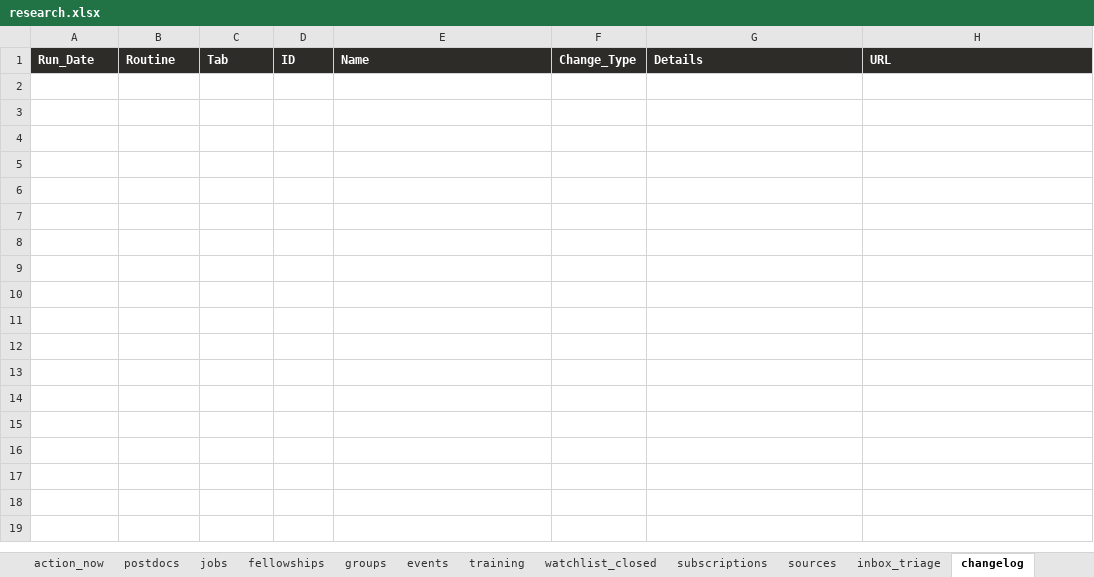
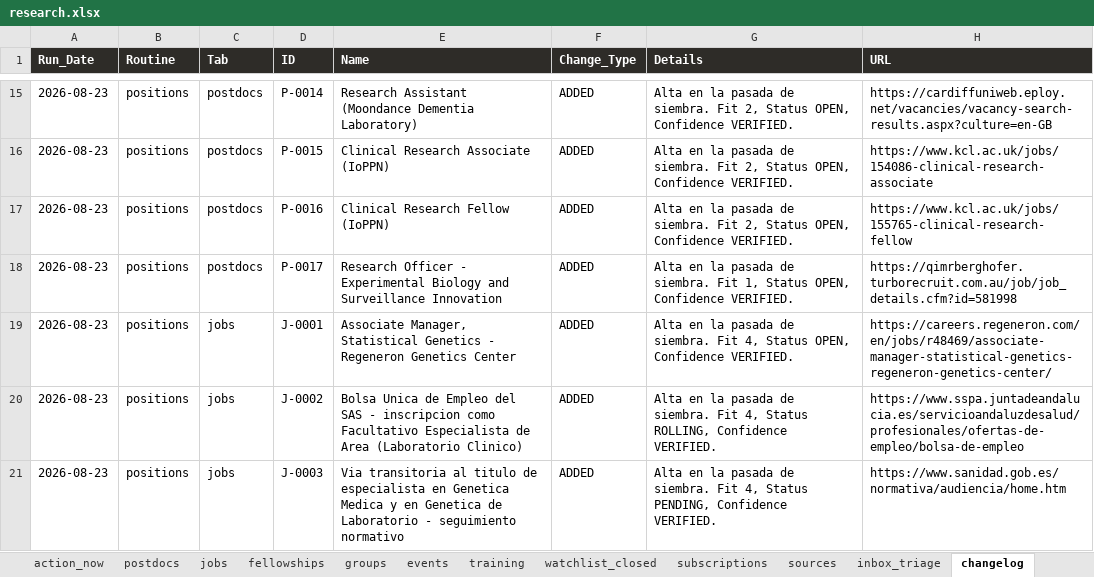
Before and after one commit to douglitas/scheduled-search-strategies, an Excel workbook: docs/research.xlsx, sheet changelog, drawn as a sheet; only a part is shown, gaps mark what is left out; values as stored, in another font and other column widths than the file's, no borders; the diff covers the shown part only; the diff names each change by its address in the sheet, - before the commit and + after, or states it on an @@ line.

```diff
--- a/docs/research.xlsx (sheet changelog)
+++ b/docs/research.xlsx (sheet changelog)
+row 15: 2026-08-23 | positions | postdocs | P-0014 | Research Assistant (Moondance Dementia Laboratory) | ADDED | Alta en la pasada de siembra. Fit 2, Status OPEN, Confidence VERIFIED. | https://cardiffuniweb.eploy.net/vacancies/vacancy-search-results.aspx?culture=en-GB
+row 16: 2026-08-23 | positions | postdocs | P-0015 | Clinical Research Associate (IoPPN) | ADDED | Alta en la pasada de siembra. Fit 2, Status OPEN, Confidence VERIFIED. | https://www.kcl.ac.uk/jobs/154086-clinical-research-associate
+row 17: 2026-08-23 | positions | postdocs | P-0016 | Clinical Research Fellow (IoPPN) | ADDED | Alta en la pasada de siembra. Fit 2, Status OPEN, Confidence VERIFIED. | https://www.kcl.ac.uk/jobs/155765-clinical-research-fellow
+row 18: 2026-08-23 | positions | postdocs | P-0017 | Research Officer - Experimental Biology and Surveillance Innovation | ADDED | Alta en la pasada de siembra. Fit 1, Status OPEN, Confidence VERIFIED. | https://qimrberghofer.turborecruit.com.au/job/job_details.cfm?id=581998
+row 19: 2026-08-23 | positions | jobs | J-0001 | Associate Manager, Statistical Genetics - Regeneron Genetics Center | ADDED | Alta en la pasada de siembra. Fit 4, Status OPEN, Confidence VERIFIED. | https://careers.regeneron.com/en/jobs/r48469/associate-manager-statistical-genetics-regeneron-genetics-center/
+row 20: 2026-08-23 | positions | jobs | J-0002 | Bolsa Unica de Empleo del SAS - inscripcion como Facultativo Especialista de Area (Laboratorio Clinico) | ADDED | Alta en la pasada de siembra. Fit 4, Status ROLLING, Confidence VERIFIED. | https://www.sspa.juntadeandalucia.es/servicioandaluzdesalud/profesionales/ofertas-de-empleo/bolsa-de-empleo
+row 21: 2026-08-23 | positions | jobs | J-0003 | Via transitoria al titulo de especialista en Genetica Medica y en Genetica de Laboratorio - seguimiento normativo | ADDED | Alta en la pasada de siembra. Fit 4, Status PENDING, Confidence VERIFIED. | https://www.sanidad.gob.es/normativa/audiencia/home.htm
```
Also changed, not shown: 19 added rows elsewhere in this sheet, sheet postdocs, sheet sources, sheet jobs, sheet subscriptions, sheet inbox_triage, 1 other file.
